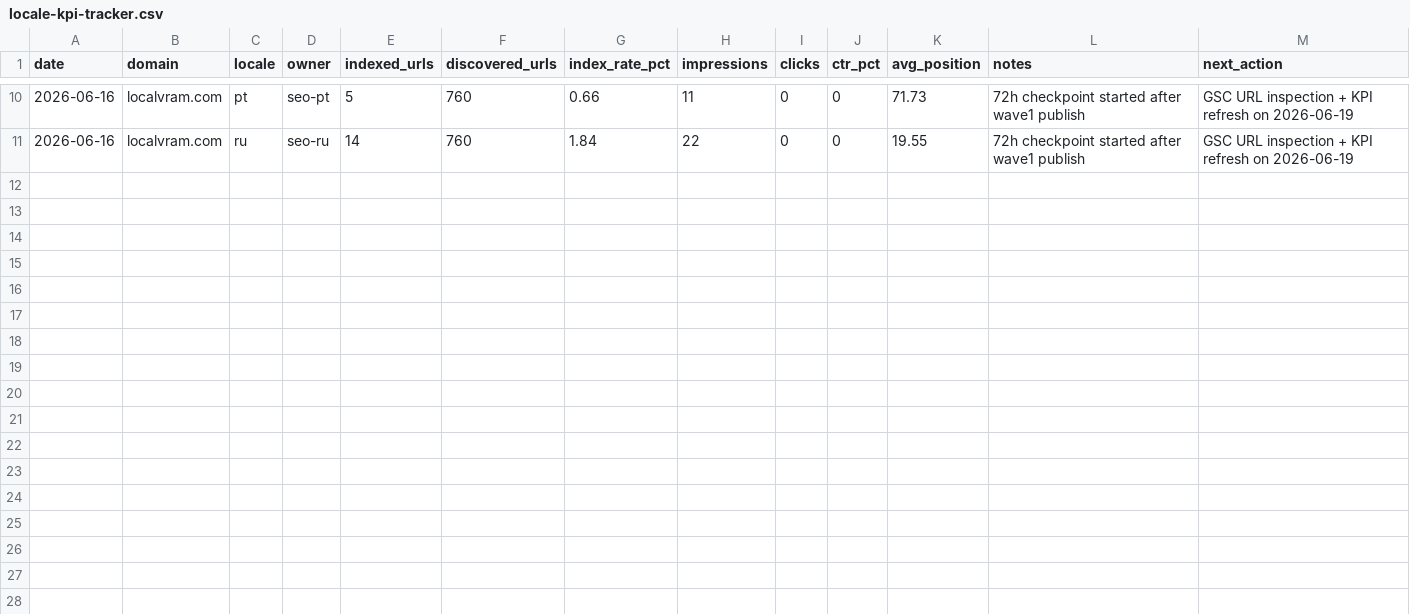
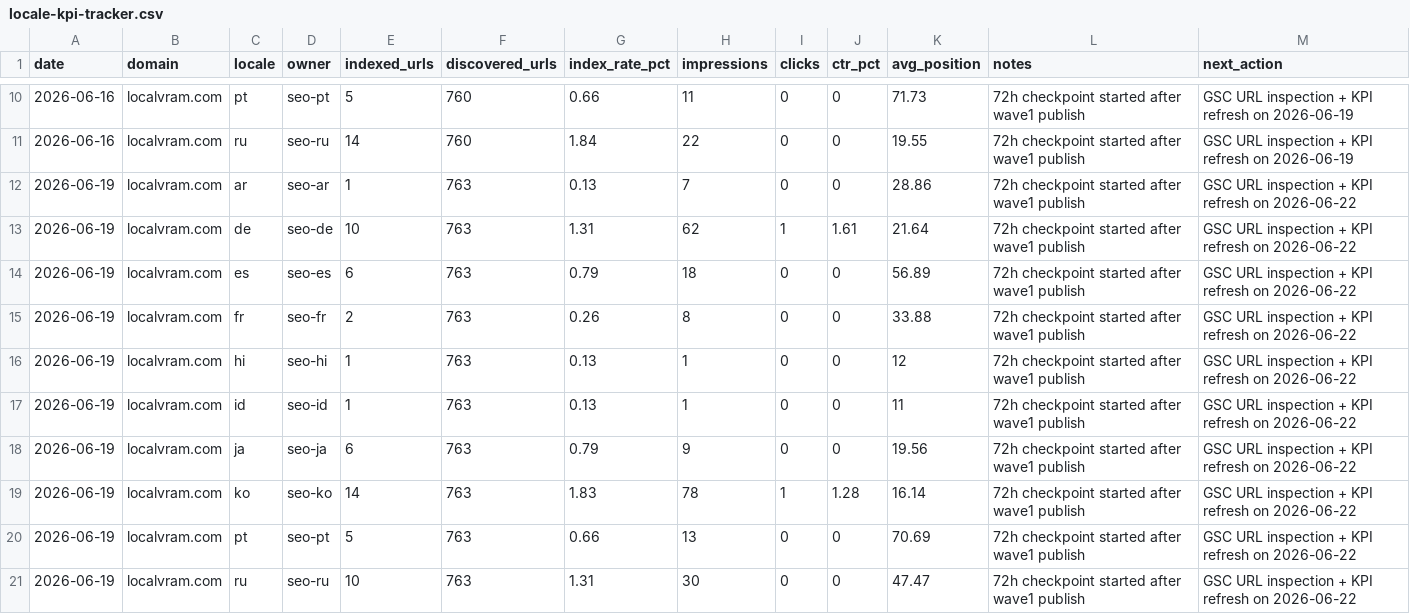
Before and after one commit to kxz2009-crypto/localvram, a CSV file: docs/seo-ops/locale-kpi-tracker.csv, drawn as a sheet; only a part is shown, gaps mark what is left out; the diff names each change by its address in the sheet, - before the commit and + after, or states it on an @@ line.

```diff
--- a/docs/seo-ops/locale-kpi-tracker.csv
+++ b/docs/seo-ops/locale-kpi-tracker.csv
+row 12: 2026-06-19 | localvram.com | ar | seo-ar | 1 | 763 | 0.13 | 7 | 0 | 0 | 28.86 | 72h checkpoint started after wave1 publish | GSC URL inspection + KPI refresh on 2026-06-22
+row 13: 2026-06-19 | localvram.com | de | seo-de | 10 | 763 | 1.31 | 62 | 1 | 1.61 | 21.64 | 72h checkpoint started after wave1 publish | GSC URL inspection + KPI refresh on 2026-06-22
+row 14: 2026-06-19 | localvram.com | es | seo-es | 6 | 763 | 0.79 | 18 | 0 | 0 | 56.89 | 72h checkpoint started after wave1 publish | GSC URL inspection + KPI refresh on 2026-06-22
+row 15: 2026-06-19 | localvram.com | fr | seo-fr | 2 | 763 | 0.26 | 8 | 0 | 0 | 33.88 | 72h checkpoint started after wave1 publish | GSC URL inspection + KPI refresh on 2026-06-22
+row 16: 2026-06-19 | localvram.com | hi | seo-hi | 1 | 763 | 0.13 | 1 | 0 | 0 | 12 | 72h checkpoint started after wave1 publish | GSC URL inspection + KPI refresh on 2026-06-22
+row 17: 2026-06-19 | localvram.com | id | seo-id | 1 | 763 | 0.13 | 1 | 0 | 0 | 11 | 72h checkpoint started after wave1 publish | GSC URL inspection + KPI refresh on 2026-06-22
+row 18: 2026-06-19 | localvram.com | ja | seo-ja | 6 | 763 | 0.79 | 9 | 0 | 0 | 19.56 | 72h checkpoint started after wave1 publish | GSC URL inspection + KPI refresh on 2026-06-22
+row 19: 2026-06-19 | localvram.com | ko | seo-ko | 14 | 763 | 1.83 | 78 | 1 | 1.28 | 16.14 | 72h checkpoint started after wave1 publish | GSC URL inspection + KPI refresh on 2026-06-22
+row 20: 2026-06-19 | localvram.com | pt | seo-pt | 5 | 763 | 0.66 | 13 | 0 | 0 | 70.69 | 72h checkpoint started after wave1 publish | GSC URL inspection + KPI refresh on 2026-06-22
+row 21: 2026-06-19 | localvram.com | ru | seo-ru | 10 | 763 | 1.31 | 30 | 0 | 0 | 47.47 | 72h checkpoint started after wave1 publish | GSC URL inspection + KPI refresh on 2026-06-22
```
Also changed, not shown: 1 other file.
